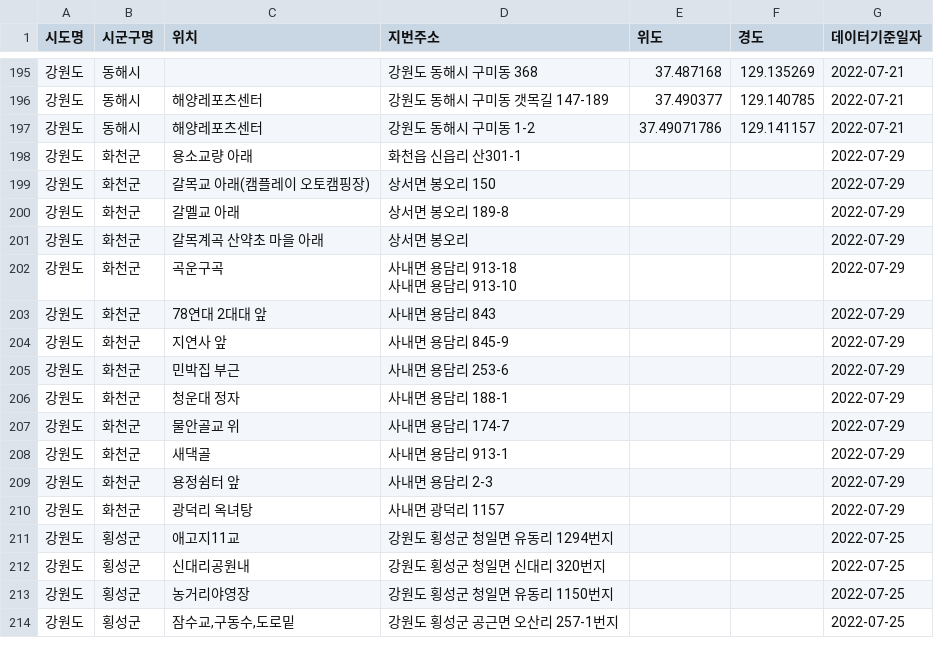
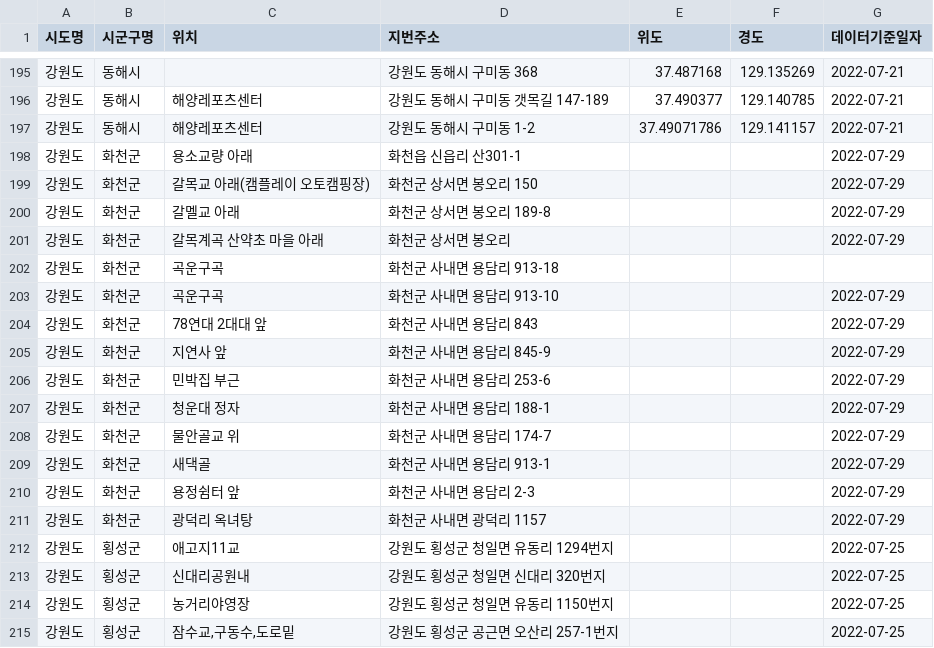
Before and after one commit to wood0203/Data-Science, a CSV file: Contest/Kangwondo_rescue.csv, drawn as a sheet; only a part is shown, gaps mark what is left out; the diff covers the shown part only.

```diff
--- a/Contest/Kangwondo_rescue.csv
+++ b/Contest/Kangwondo_rescue.csv
@@ -198,15 +198,15 @@
 강원도,화천군,용소교량 아래,화천읍 신읍리 산301-1,,,2022-07-29
-강원도,화천군,갈목교 아래(캠플레이 오토캠핑장),상서면 봉오리 150,,,2022-07-29
-강원도,화천군,갈멜교 아래,상서면 봉오리 189-8,,,2022-07-29
-강원도,화천군,갈목계곡 산약초 마을 아래,상서면 봉오리,,,2022-07-29
-강원도,화천군,곡운구곡,"사내면 용담리 913-18
-사내면 용담리 913-10",,,2022-07-29
-강원도,화천군,78연대 2대대 앞,사내면 용담리 843,,,2022-07-29
-강원도,화천군,지연사 앞,사내면 용담리 845-9,,,2022-07-29
-강원도,화천군,민박집 부근,사내면 용담리 253-6,,,2022-07-29
-강원도,화천군,청운대 정자,사내면 용담리 188-1,,,2022-07-29
-강원도,화천군,물안골교 위,사내면 용담리 174-7,,,2022-07-29
-강원도,화천군,새댁골,사내면 용담리 913-1,,,2022-07-29
-강원도,화천군,용정쉼터 앞,사내면 용담리 2-3,,,2022-07-29
-강원도,화천군,광덕리 옥녀탕,사내면 광덕리 1157,,,2022-07-29
+강원도,화천군,갈목교 아래(캠플레이 오토캠핑장),화천군 상서면 봉오리 150,,,2022-07-29
+강원도,화천군,갈멜교 아래,화천군 상서면 봉오리 189-8,,,2022-07-29
+강원도,화천군,갈목계곡 산약초 마을 아래,화천군 상서면 봉오리,,,2022-07-29
+강원도,화천군,곡운구곡,화천군 사내면 용담리 913-18
+강원도,화천군,곡운구곡,화천군 사내면 용담리 913-10,,,2022-07-29
+강원도,화천군,78연대 2대대 앞,화천군 사내면 용담리 843,,,2022-07-29
+강원도,화천군,지연사 앞,화천군 사내면 용담리 845-9,,,2022-07-29
+강원도,화천군,민박집 부근,화천군 사내면 용담리 253-6,,,2022-07-29
+강원도,화천군,청운대 정자,화천군 사내면 용담리 188-1,,,2022-07-29
+강원도,화천군,물안골교 위,화천군 사내면 용담리 174-7,,,2022-07-29
+강원도,화천군,새댁골,화천군 사내면 용담리 913-1,,,2022-07-29
+강원도,화천군,용정쉼터 앞,화천군 사내면 용담리 2-3,,,2022-07-29
+강원도,화천군,광덕리 옥녀탕,화천군 사내면 광덕리 1157,,,2022-07-29
 강원도,횡성군,애고지11교,강원도 횡성군 청일면 유동리 1294번지,,,2022-07-25
```
Also changed, not shown: 26 edited cells elsewhere in this file.
